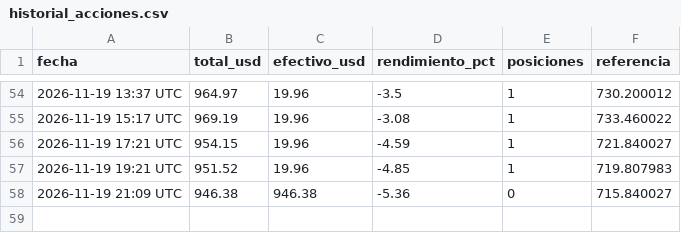
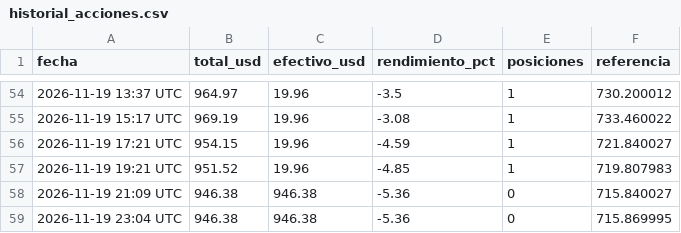
Before and after one commit to jonyhc97/bot-inversiones, a CSV file: datos/historial_acciones.csv, drawn as a sheet; only a part is shown, gaps mark what is left out; the diff names each change by its address in the sheet, - before the commit and + after, or states it on an @@ line.

```diff
--- a/datos/historial_acciones.csv
+++ b/datos/historial_acciones.csv
+row 59: 2026-11-19 23:04 UTC | 946.38 | 946.38 | -5.36 | 0 | 715.869995
```
Also changed, not shown: datos/historial_cripto.csv, datos/historial_polymarket.csv, 2 other files.
